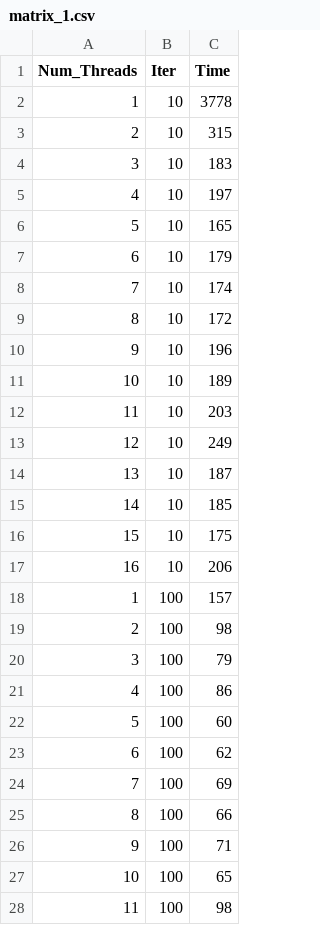
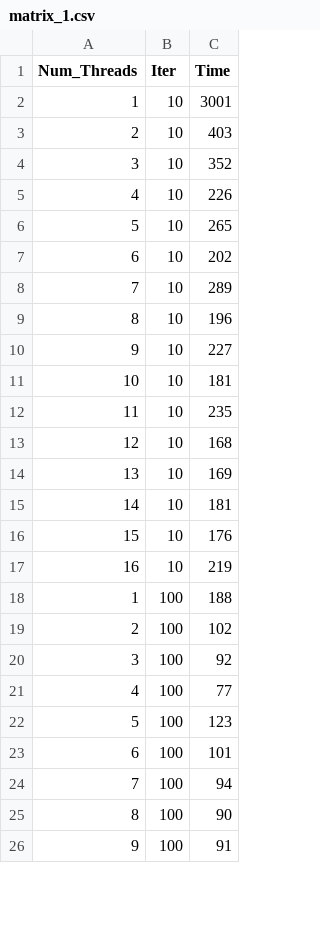
Before and after one commit to Mooncake911/OpenMP_Practice, a CSV file: data/matrix_1.csv, drawn as a sheet; only a part is shown; the diff covers the shown part only.

```diff
--- a/data/matrix_1.csv
+++ b/data/matrix_1.csv
@@ -1,28 +1,26 @@
 Num_Threads,Iter,Time
-1,10,3778
-2,10,315
-3,10,183
-4,10,197
-5,10,165
-6,10,179
-7,10,174
-8,10,172
-9,10,196
-10,10,189
-11,10,203
-12,10,249
-13,10,187
-14,10,185
-15,10,175
-16,10,206
-1,100,157
-2,100,98
-3,100,79
-4,100,86
-5,100,60
-6,100,62
-7,100,69
-8,100,66
-9,100,71
-10,100,65
-11,100,98
+1,10,3001
+2,10,403
+3,10,352
+4,10,226
+5,10,265
+6,10,202
+7,10,289
+8,10,196
+9,10,227
+10,10,181
+11,10,235
+12,10,168
+13,10,169
+14,10,181
+15,10,176
+16,10,219
+1,100,188
+2,100,102
+3,100,92
+4,100,77
+5,100,123
+6,100,101
+7,100,94
+8,100,90
+9,100,91
```
Also changed, not shown: 2 added rows and 37 edited cells elsewhere in this file, data/minmax_critical.csv, data/minmax_reduction.csv, 10 other files.
